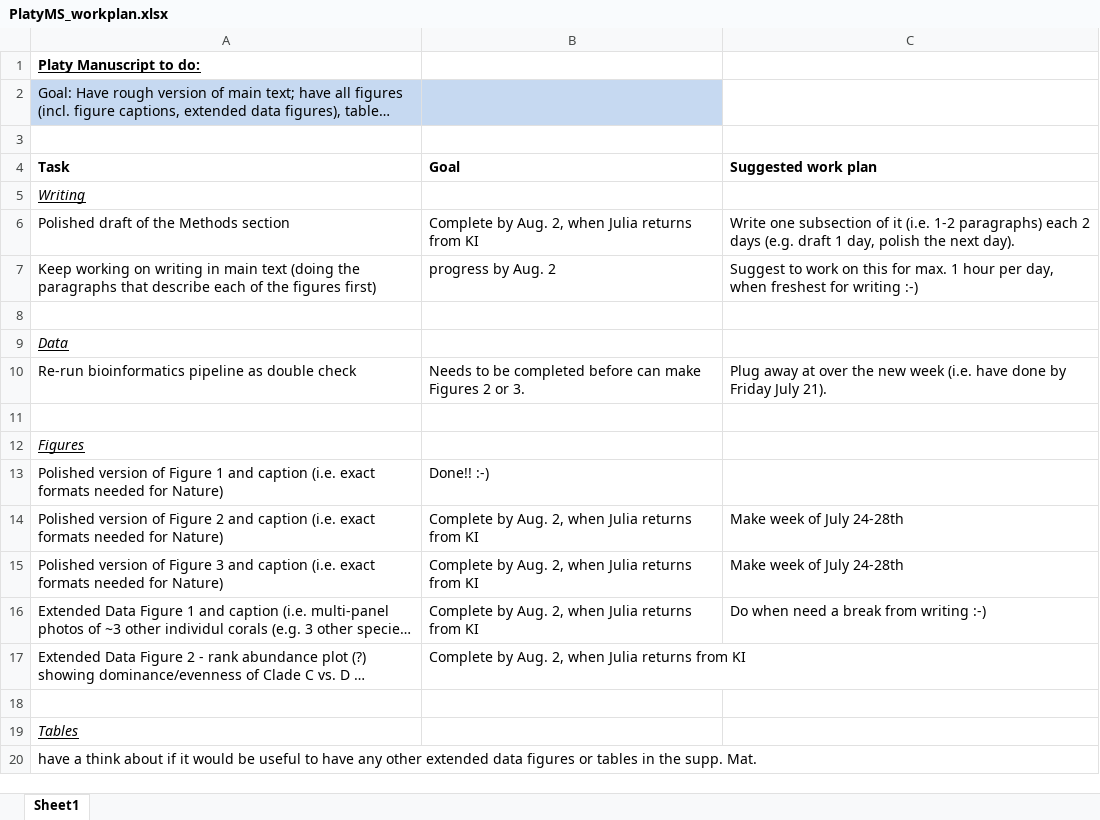
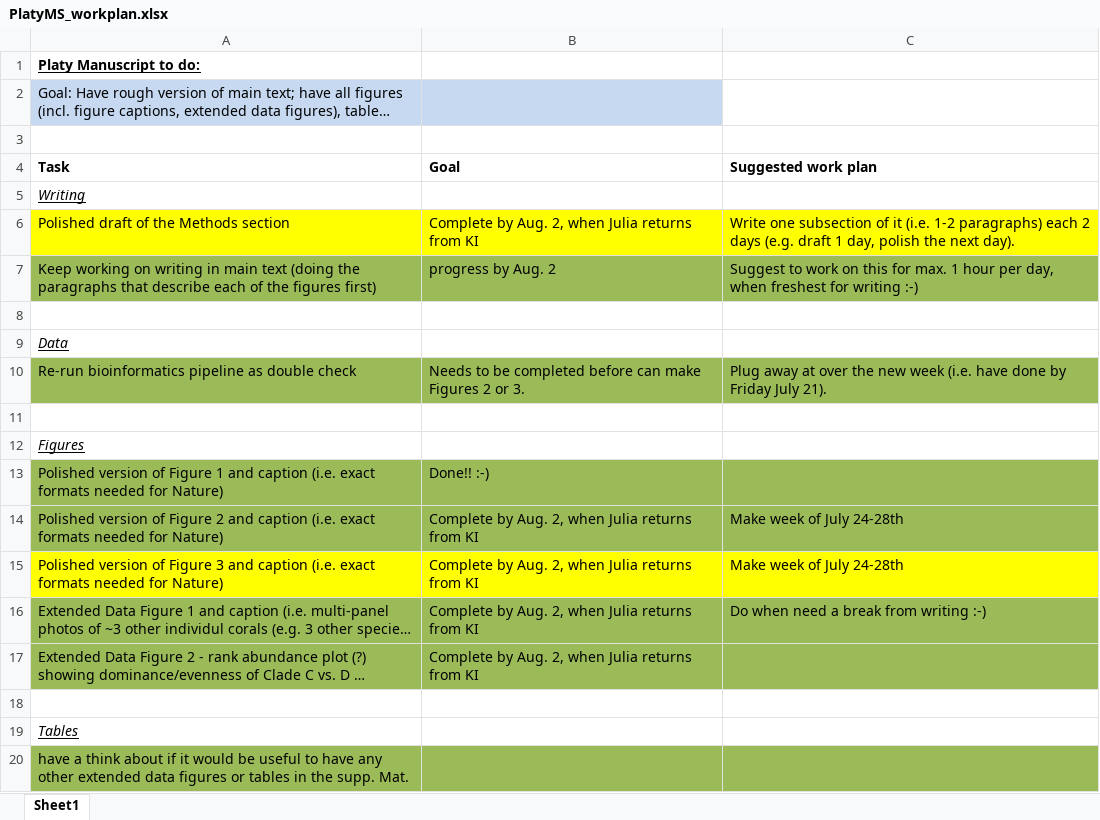
Before and after one commit to baumlab/Claar_etal_2020_NatCom, an Excel workbook: ms/PlatyMS_workplan.xlsx, sheet Sheet1, drawn as a sheet; long unchanged cells end in …; values as stored, in another font and other column widths than the file's, no borders; the diff names each change by its address in the sheet, - before the commit and + after, or states it on an @@ line.

```diff
--- a/ms/PlatyMS_workplan.xlsx (sheet Sheet1)
+++ b/ms/PlatyMS_workplan.xlsx (sheet Sheet1)
-A6:C6 fill: none
+A6:C6 fill: #FFFF00
-A7:C7 fill: none
+A7:C7 fill: #9BBB59
-A10:C10 fill: none
+A10:C10 fill: #9BBB59
-A13:C14 fill: none
+A13:C14 fill: #9BBB59
-A15:C15 fill: none
+A15:C15 fill: #FFFF00
-A16:C17 fill: none
+A16:C17 fill: #9BBB59
-A20:C20 fill: none
+A20:C20 fill: #9BBB59
```
Also changed, not shown: 3 other files.
